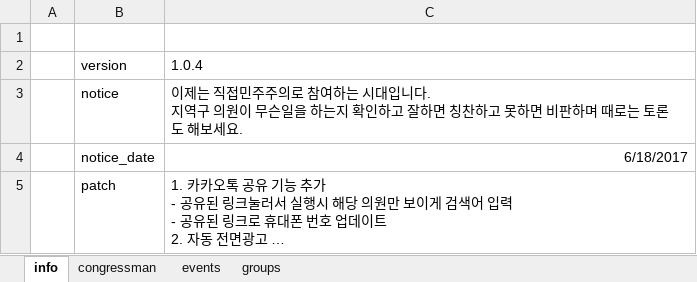
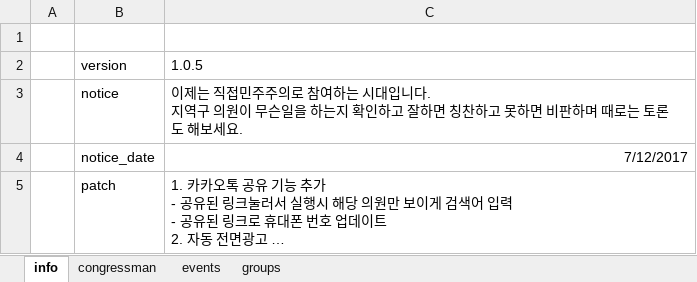
Before and after one commit to 2sem/democracyAction-app-ios, an Excel workbook: democracyaction/direct_democracy.xlsx, sheet info, drawn as a sheet; long unchanged cells end in …; values as stored, in another font and other column widths than the file's, no borders; the diff names each change by its address in the sheet, - before the commit and + after, or states it on an @@ line.

```diff
--- a/democracyaction/direct_democracy.xlsx (sheet info)
+++ b/democracyaction/direct_democracy.xlsx (sheet info)
-C2: 1.0.4
+C2: 1.0.5
-C4: 6/18/2017
+C4: 7/12/2017
```
Also changed, not shown: sheet groups, sheet congressman, 1 other file.
